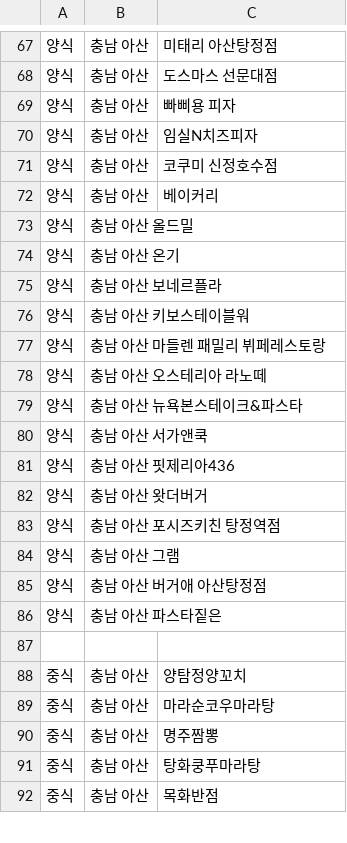
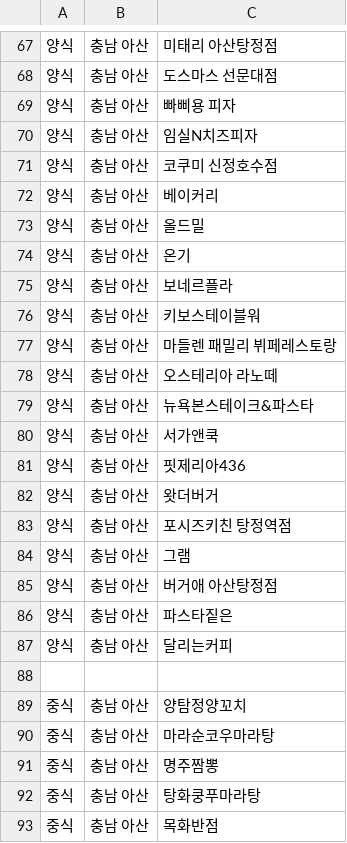
Before and after one commit to OSS-3-MINTAEK/Recomendataion_Place, a CSV file: place_data.csv, drawn as a sheet; only a part is shown, gaps mark what is left out; the diff covers the shown part only.

```diff
--- a/place_data.csv
+++ b/place_data.csv
@@ -72,16 +72,17 @@
 양식,충남 아산,베이커리
-양식,충남 아산 올드밀
-양식,충남 아산 온기
-양식,충남 아산 보네르플라
-양식,충남 아산 키보스테이블워
-양식,충남 아산 마들렌 패밀리 뷔페레스토랑
-양식,충남 아산 오스테리아 라노떼
-양식,충남 아산 뉴욕본스테이크&파스타
-양식,충남 아산 서가앤쿡
-양식,충남 아산 핏제리아436
-양식,충남 아산 왓더버거
-양식,충남 아산 포시즈키친 탕정역점
-양식,충남 아산 그램
-양식,충남 아산 버거애 아산탕정점
-양식,충남 아산 파스타짙은
+양식,충남 아산,올드밀
+양식,충남 아산,온기
+양식,충남 아산,보네르플라
+양식,충남 아산,키보스테이블워
+양식,충남 아산,마들렌 패밀리 뷔페레스토랑
+양식,충남 아산,오스테리아 라노떼
+양식,충남 아산,뉴욕본스테이크&파스타
+양식,충남 아산,서가앤쿡
+양식,충남 아산,핏제리아436
+양식,충남 아산,왓더버거
+양식,충남 아산,포시즈키친 탕정역점
+양식,충남 아산,그램
+양식,충남 아산,버거애 아산탕정점
+양식,충남 아산,파스타짙은
+양식,충남 아산,달리는커피
 
```
Also changed, not shown: 36 edited cells elsewhere in this file.
